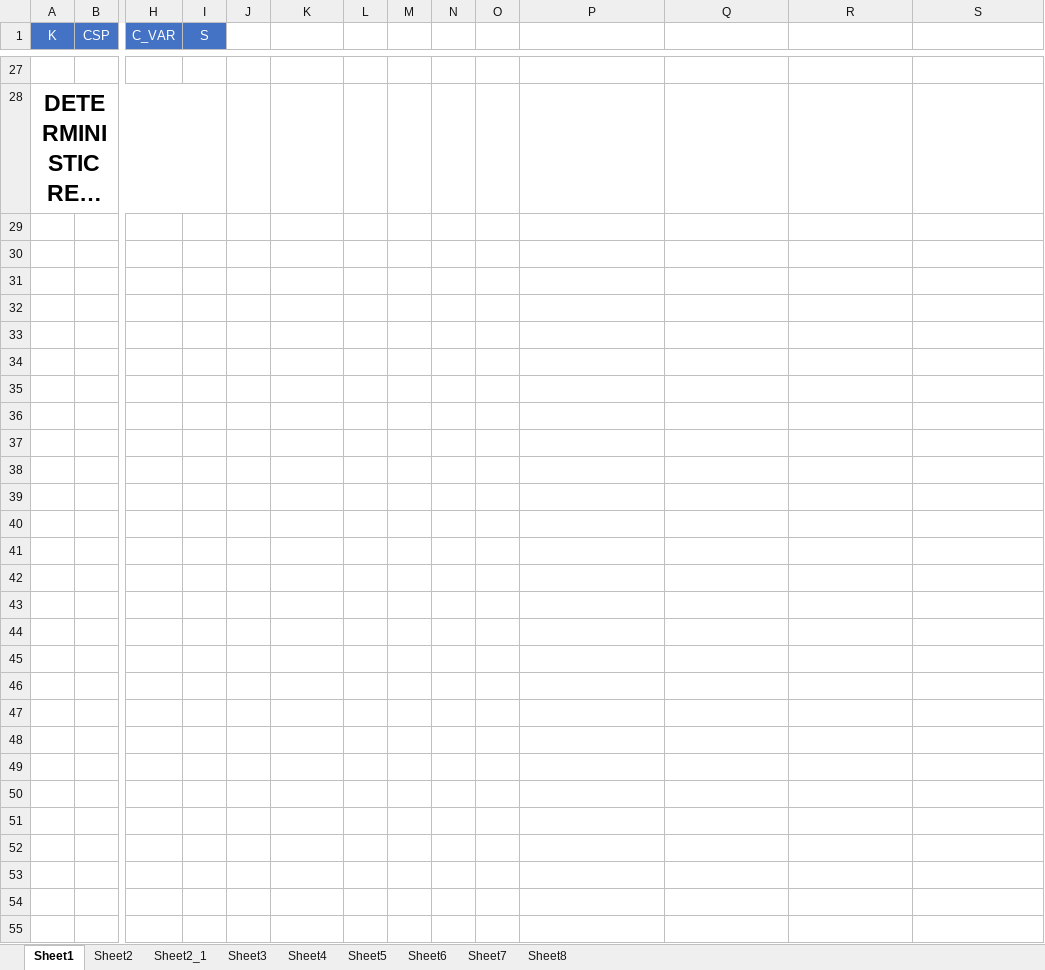
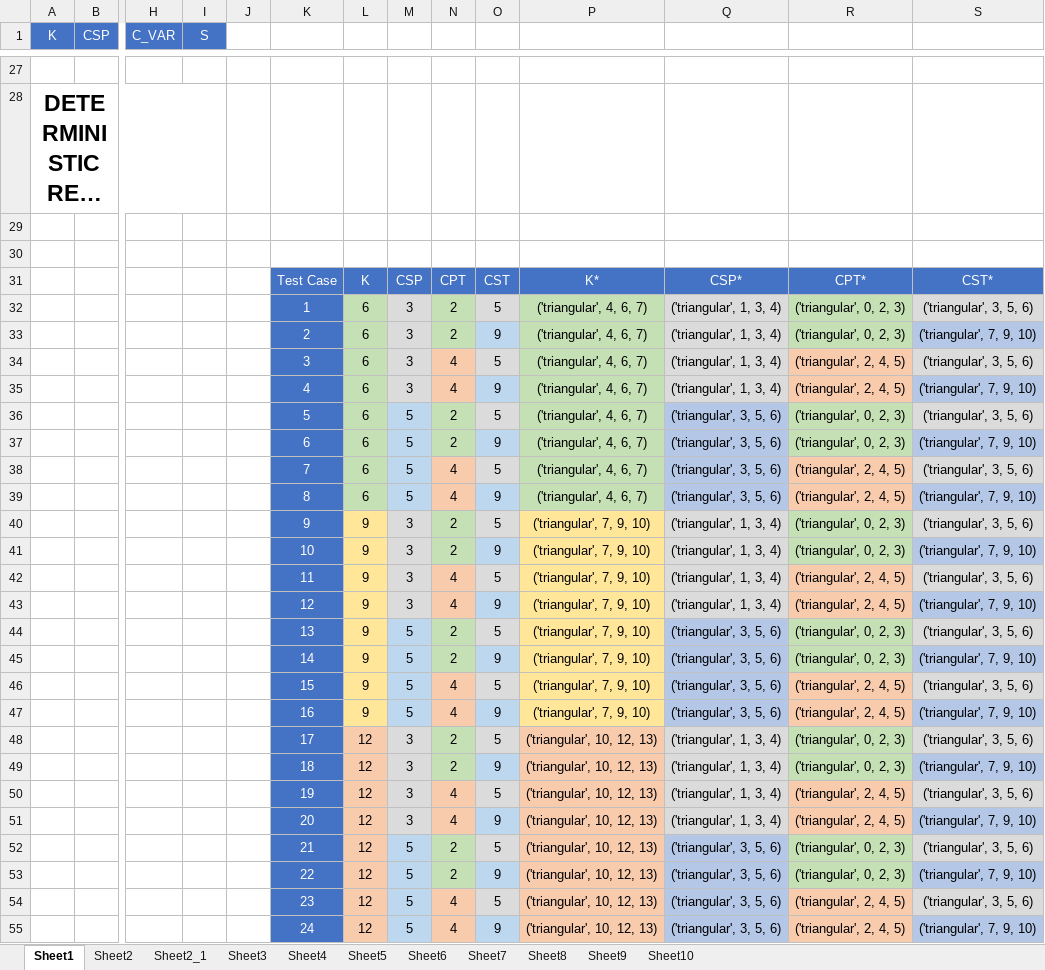
Before and after one commit to YashBansod/DockWorkerRobot, an Excel workbook: test_results/verification_calculations_stochastic.xlsx, sheet Sheet1, drawn as a sheet; only a part is shown, gaps mark what is left out; long unchanged cells end in …; values as stored, in another font and other column widths than the file's, no borders; charts and pictures not drawn; rows hold the shown columns only; the diff names each change by its address in the sheet, - before the commit and + after, or states it on an @@ line.

```diff
--- a/test_results/verification_calculations_stochastic.xlsx (sheet Sheet1)
+++ b/test_results/verification_calculations_stochastic.xlsx (sheet Sheet1)
+sheet tab: Sheet9
+sheet tab: Sheet10
+row 29: (empty)
+row 30: (empty)
+row 31:  |  |  |  |  | Test Case | K | CSP | CPT | CST | K* | CSP* | CPT* | CST*
+row 32:  |  |  |  |  | 1 | 6 | 3 | 2 | 5 | ('triangular', 4, 6, 7) | ('triangular', 1, 3, 4) | ('triangular', 0, 2, 3) | ('triangular', 3, 5, 6)
+row 33:  |  |  |  |  | 2 | 6 | 3 | 2 | 9 | ('triangular', 4, 6, 7) | ('triangular', 1, 3, 4) | ('triangular', 0, 2, 3) | ('triangular', 7, 9, 10)
+row 34:  |  |  |  |  | 3 | 6 | 3 | 4 | 5 | ('triangular', 4, 6, 7) | ('triangular', 1, 3, 4) | ('triangular', 2, 4, 5) | ('triangular', 3, 5, 6)
+row 35:  |  |  |  |  | 4 | 6 | 3 | 4 | 9 | ('triangular', 4, 6, 7) | ('triangular', 1, 3, 4) | ('triangular', 2, 4, 5) | ('triangular', 7, 9, 10)
+row 36:  |  |  |  |  | 5 | 6 | 5 | 2 | 5 | ('triangular', 4, 6, 7) | ('triangular', 3, 5, 6) | ('triangular', 0, 2, 3) | ('triangular', 3, 5, 6)
+row 37:  |  |  |  |  | 6 | 6 | 5 | 2 | 9 | ('triangular', 4, 6, 7) | ('triangular', 3, 5, 6) | ('triangular', 0, 2, 3) | ('triangular', 7, 9, 10)
+row 38:  |  |  |  |  | 7 | 6 | 5 | 4 | 5 | ('triangular', 4, 6, 7) | ('triangular', 3, 5, 6) | ('triangular', 2, 4, 5) | ('triangular', 3, 5, 6)
+row 39:  |  |  |  |  | 8 | 6 | 5 | 4 | 9 | ('triangular', 4, 6, 7) | ('triangular', 3, 5, 6) | ('triangular', 2, 4, 5) | ('triangular', 7, 9, 10)
+row 40:  |  |  |  |  | 9 | 9 | 3 | 2 | 5 | ('triangular', 7, 9, 10) | ('triangular', 1, 3, 4) | ('triangular', 0, 2, 3) | ('triangular', 3, 5, 6)
+row 41:  |  |  |  |  | 10 | 9 | 3 | 2 | 9 | ('triangular', 7, 9, 10) | ('triangular', 1, 3, 4) | ('triangular', 0, 2, 3) | ('triangular', 7, 9, 10)
+row 42:  |  |  |  |  | 11 | 9 | 3 | 4 | 5 | ('triangular', 7, 9, 10) | ('triangular', 1, 3, 4) | ('triangular', 2, 4, 5) | ('triangular', 3, 5, 6)
+row 43:  |  |  |  |  | 12 | 9 | 3 | 4 | 9 | ('triangular', 7, 9, 10) | ('triangular', 1, 3, 4) | ('triangular', 2, 4, 5) | ('triangular', 7, 9, 10)
+row 44:  |  |  |  |  | 13 | 9 | 5 | 2 | 5 | ('triangular', 7, 9, 10) | ('triangular', 3, 5, 6) | ('triangular', 0, 2, 3) | ('triangular', 3, 5, 6)
+row 45:  |  |  |  |  | 14 | 9 | 5 | 2 | 9 | ('triangular', 7, 9, 10) | ('triangular', 3, 5, 6) | ('triangular', 0, 2, 3) | ('triangular', 7, 9, 10)
+row 46:  |  |  |  |  | 15 | 9 | 5 | 4 | 5 | ('triangular', 7, 9, 10) | ('triangular', 3, 5, 6) | ('triangular', 2, 4, 5) | ('triangular', 3, 5, 6)
+row 47:  |  |  |  |  | 16 | 9 | 5 | 4 | 9 | ('triangular', 7, 9, 10) | ('triangular', 3, 5, 6) | ('triangular', 2, 4, 5) | ('triangular', 7, 9, 10)
+row 48:  |  |  |  |  | 17 | 12 | 3 | 2 | 5 | ('triangular', 10, 12, 13) | ('triangular', 1, 3, 4) | ('triangular', 0, 2, 3) | ('triangular', 3, 5, 6)
+row 49:  |  |  |  |  | 18 | 12 | 3 | 2 | 9 | ('triangular', 10, 12, 13) | ('triangular', 1, 3, 4) | ('triangular', 0, 2, 3) | ('triangular', 7, 9, 10)
+row 50:  |  |  |  |  | 19 | 12 | 3 | 4 | 5 | ('triangular', 10, 12, 13) | ('triangular', 1, 3, 4) | ('triangular', 2, 4, 5) | ('triangular', 3, 5, 6)
+row 51:  |  |  |  |  | 20 | 12 | 3 | 4 | 9 | ('triangular', 10, 12, 13) | ('triangular', 1, 3, 4) | ('triangular', 2, 4, 5) | ('triangular', 7, 9, 10)
+row 52:  |  |  |  |  | 21 | 12 | 5 | 2 | 5 | ('triangular', 10, 12, 13) | ('triangular', 3, 5, 6) | ('triangular', 0, 2, 3) | ('triangular', 3, 5, 6)
+row 53:  |  |  |  |  | 22 | 12 | 5 | 2 | 9 | ('triangular', 10, 12, 13) | ('triangular', 3, 5, 6) | ('triangular', 0, 2, 3) | ('triangular', 7, 9, 10)
+row 54:  |  |  |  |  | 23 | 12 | 5 | 4 | 5 | ('triangular', 10, 12, 13) | ('triangular', 3, 5, 6) | ('triangular', 2, 4, 5) | ('triangular', 3, 5, 6)
+row 55:  |  |  |  |  | 24 | 12 | 5 | 4 | 9 | ('triangular', 10, 12, 13) | ('triangular', 3, 5, 6) | ('triangular', 2, 4, 5) | ('triangular', 7, 9, 10)
```
Also changed, not shown: charts or pictures, 10 other files.
